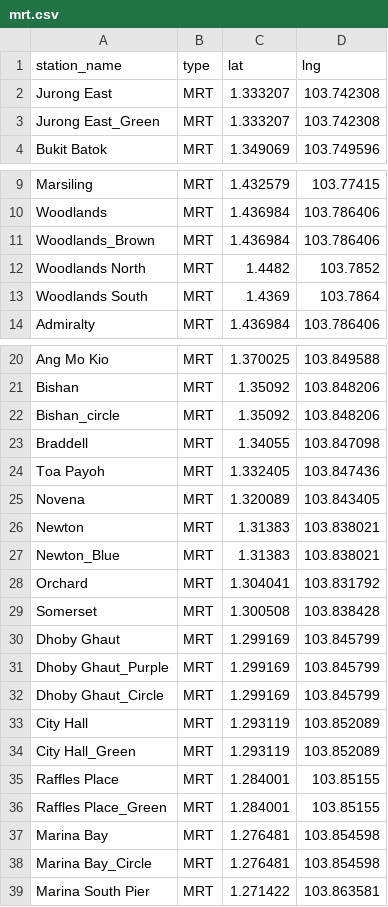
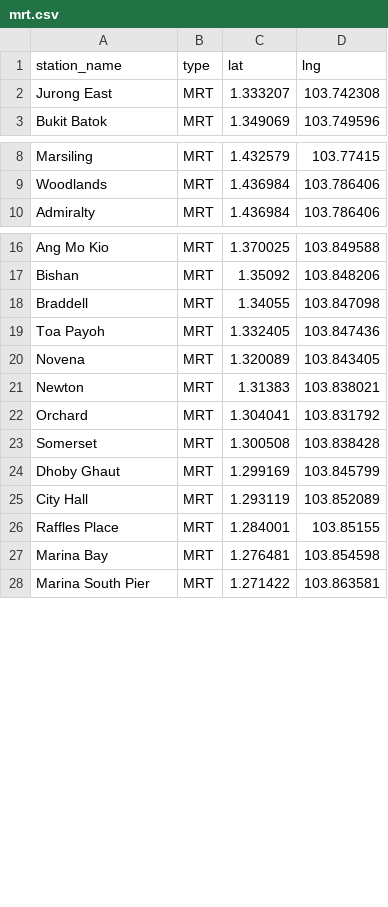
Before and after one commit to castay45/CE9010-Data-Science-Project, a CSV file: data/mrt.csv, drawn as a sheet; only a part is shown, gaps mark what is left out; the diff covers the shown part only.

```diff
--- a/data/mrt.csv
+++ b/data/mrt.csv
@@ -2,3 +2,2 @@ station_name,type,lat,lng
 Jurong East,MRT,1.333207,103.742308
-Jurong East_Green,MRT,1.333207,103.742308
 Bukit Batok,MRT,1.349069,103.749596
@@ -10,5 +9,2 @@ Marsiling,MRT,1.432579,103.77415
 Woodlands,MRT,1.436984,103.786406
-Woodlands_Brown,MRT,1.436984,103.786406
-Woodlands North,MRT,1.4482,103.7852
-Woodlands South ,MRT,1.4369,103.7864
 Admiralty,MRT,1.436984,103.786406
@@ -21,3 +17,2 @@ Ang Mo Kio,MRT,1.370025,103.849588
 Bishan,MRT,1.35092,103.848206
-Bishan_circle,MRT,1.35092,103.848206
 Braddell,MRT,1.34055,103.847098
@@ -26,3 +21,2 @@ Novena,MRT,1.320089,103.843405
 Newton,MRT,1.31383,103.838021
-Newton_Blue,MRT,1.31383,103.838021
 Orchard,MRT,1.304041,103.831792
@@ -30,10 +24,5 @@ Somerset,MRT,1.300508,103.838428
 Dhoby Ghaut,MRT,1.299169,103.845799
-Dhoby Ghaut_Purple,MRT,1.299169,103.845799
-Dhoby Ghaut_Circle,MRT,1.299169,103.845799
 City Hall,MRT,1.293119,103.852089
-City Hall_Green,MRT,1.293119,103.852089
 Raffles Place,MRT,1.284001,103.85155
-Raffles Place_Green,MRT,1.284001,103.85155
 Marina Bay,MRT,1.276481,103.854598
-Marina Bay_Circle,MRT,1.276481,103.854598
 Marina South Pier,MRT,1.271422,103.863581
```
Also changed, not shown: 14 removed rows elsewhere in this file, data/school.csv, 28 other files.
